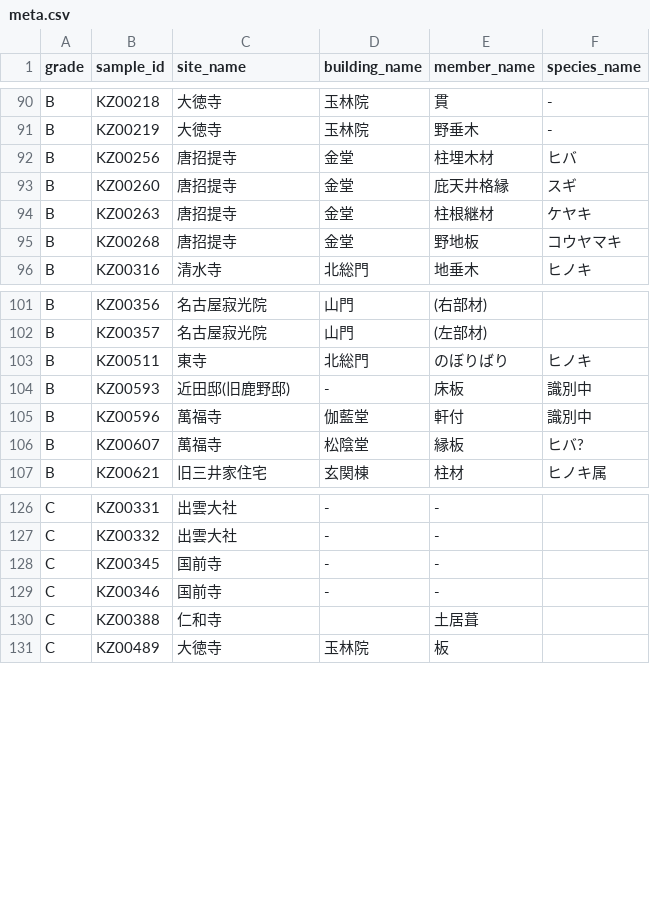
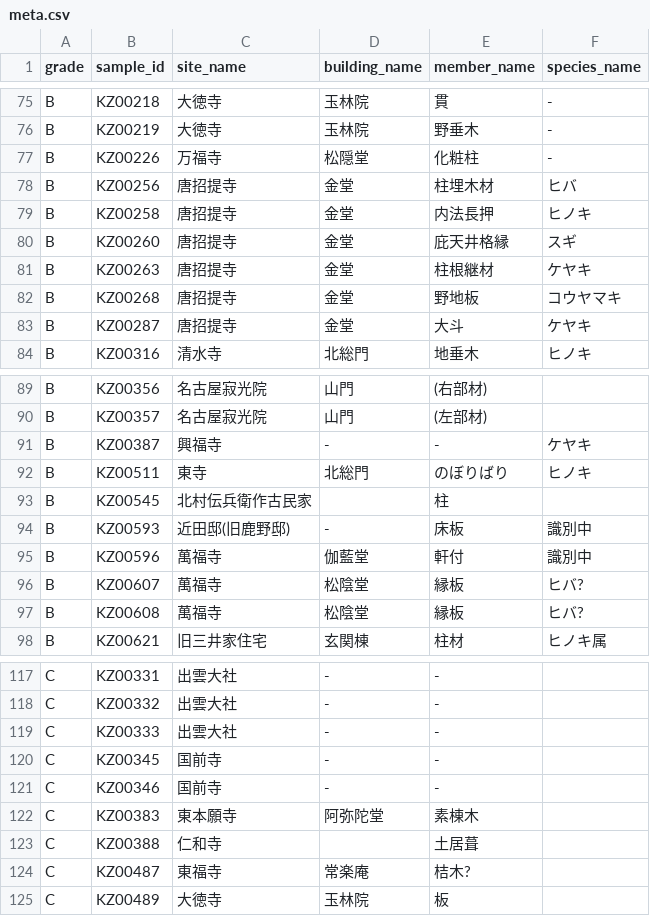
Before and after one commit to Mantis-Ryuji/SampleGallery, a CSV file: meta.csv, drawn as a sheet; only a part is shown, gaps mark what is left out; the diff covers the shown part only.

```diff
--- a/meta.csv
+++ b/meta.csv
@@ -91,3 +76,5 @@ B,KZ00218,大徳寺,玉林院,貫,-
 B,KZ00219,大徳寺,玉林院,野垂木,-
+B,KZ00226,万福寺,松隠堂,化粧柱,-
 B,KZ00256,唐招提寺,金堂,柱埋木材,ヒバ
+B,KZ00258,唐招提寺,金堂,内法長押,ヒノキ
 B,KZ00260,唐招提寺,金堂,庇天井格縁,スギ
@@ -95,2 +82,3 @@ B,KZ00263,唐招提寺,金堂,柱根継材,ケヤキ
 B,KZ00268,唐招提寺,金堂,野地板,コウヤマキ
+B,KZ00287,唐招提寺,金堂,大斗,ケヤキ
 B,KZ00316,清水寺,北総門,地垂木,ヒノキ
@@ -102,3 +90,5 @@ B,KZ00356,名古屋寂光院,山門,(右部材),
 B,KZ00357,名古屋寂光院,山門,(左部材),
+B,KZ00387,興福寺,-,-,ケヤキ
 B,KZ00511,東寺,北総門,のぼりばり,ヒノキ
+B,KZ00545,北村伝兵衛作古民家,,柱,
 B,KZ00593,近田邸(旧鹿野邸),-,床板,識別中
@@ -106,2 +96,3 @@ B,KZ00596,萬福寺,伽藍堂,軒付,識別中
 B,KZ00607,萬福寺,松陰堂,縁板,ヒバ?
+B,KZ00608,萬福寺,松陰堂,縁板,ヒバ?
 B,KZ00621,旧三井家住宅,玄関棟,柱材,ヒノキ属
@@ -127,5 +118,8 @@ C,KZ00331,出雲大社,-,-,
 C,KZ00332,出雲大社,-,-,
+C,KZ00333,出雲大社,-,-,
 C,KZ00345,国前寺,-,-,
 C,KZ00346,国前寺,-,-,
+C,KZ00383,東本願寺,阿弥陀堂,素棟木,
 C,KZ00388,仁和寺,,土居葺,
+C,KZ00487,東福寺,常楽庵,桔木?,
 C,KZ00489,大徳寺,玉林院,板,
```
Also changed, not shown: 6 added rows and 15 removed rows elsewhere in this file, 1 other file.
